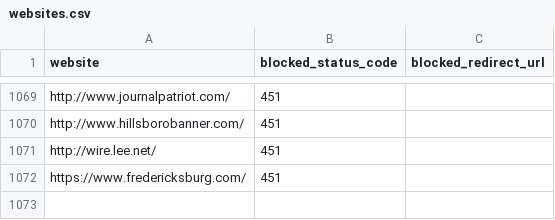
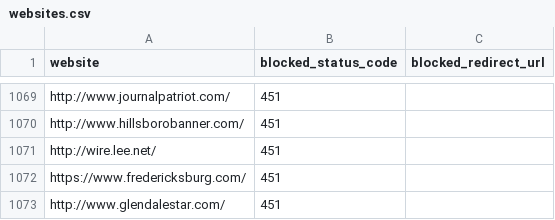
Before and after one commit to VerifiedJoseph/GDPR451, a CSV file: websites.csv, drawn as a sheet; only a part is shown, gaps mark what is left out; the diff names each change by its address in the sheet, - before the commit and + after, or states it on an @@ line.

Commit message:
Add glendalestar.com

```diff
--- a/websites.csv
+++ b/websites.csv
+row 1073: http://www.glendalestar.com/ | 451
```
